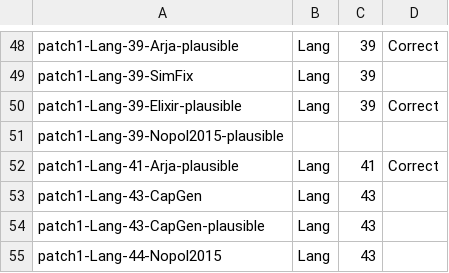
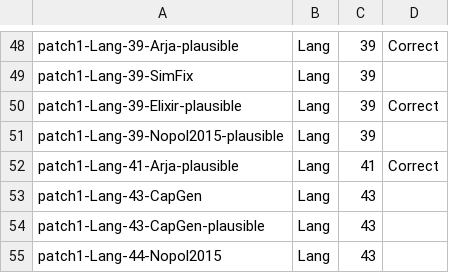
Before and after one commit to HaoyeTianCoder/DefectRepairing, a CSV file: tool/source/RESULT.csv, drawn as a sheet; only a part is shown, gaps mark what is left out.

Commit message:
Update RESULT.csv

```diff
--- a/tool/source/RESULT.csv
+++ b/tool/source/RESULT.csv
@@ -50,3 +50,3 @@ patch1-Lang-39-SimFix,Lang,39,
 patch1-Lang-39-Elixir-plausible,Lang,39,Correct
-patch1-Lang-39-Nopol2015-plausible
+patch1-Lang-39-Nopol2015-plausible,Lang,39,
 patch1-Lang-41-Arja-plausible,Lang,41,Correct
```
